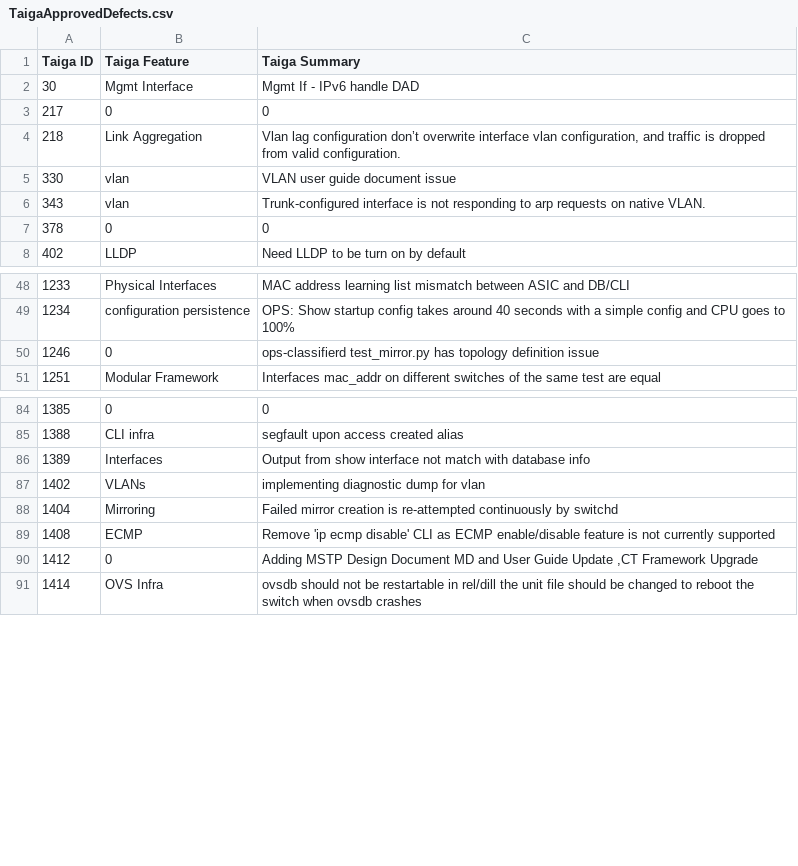
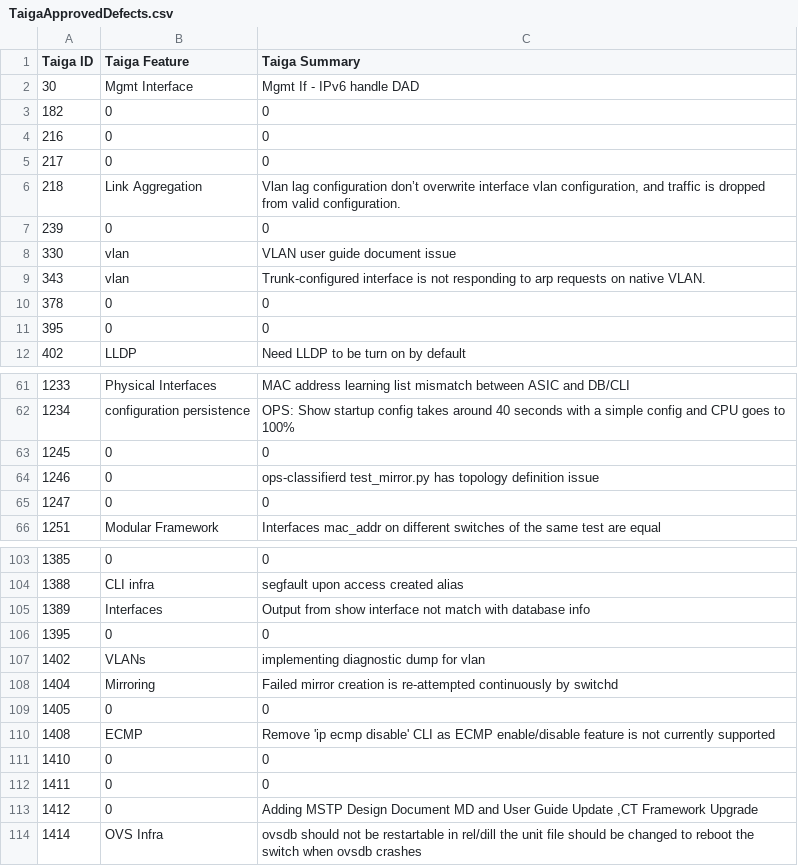
Before and after one commit to OpenSwitchNOS/openswitch-infra-commit-validation, a CSV file: TaigaApprovedDefects.csv, drawn as a sheet; only a part is shown, gaps mark what is left out; the diff covers the shown part only.

```diff
--- a/TaigaApprovedDefects.csv
+++ b/TaigaApprovedDefects.csv
@@ -2,4 +2,7 @@ Taiga ID   ,Taiga Feature,Taiga Summary
 30,Mgmt Interface,Mgmt If - IPv6 handle DAD
+182,0,0
+216,0,0
 217,0,0
 218,Link Aggregation,"Vlan lag configuration don’t overwrite interface vlan configuration, and traffic is dropped from valid configuration."
+239,0,0
 330,vlan,VLAN user guide document issue
@@ -7,2 +10,3 @@ Taiga ID   ,Taiga Feature,Taiga Summary
 378,0,0
+395,0,0
 402,LLDP,Need LLDP to be turn on by default
@@ -49,3 +62,5 @@ Taiga ID   ,Taiga Feature,Taiga Summary
 1234,configuration persistence,OPS: Show startup config takes around 40 seconds with a simple config and CPU goes to 100%
+1245,0,0
 1246,0,ops-classifierd test_mirror.py has topology definition issue
+1247,0,0
 1251,Modular Framework,Interfaces mac_addr on different switches of the same test are equal
@@ -86,5 +105,9 @@ Taiga ID   ,Taiga Feature,Taiga Summary
 1389,Interfaces,Output from show interface not match with database info
+1395,0,0
 1402,VLANs,implementing diagnostic dump for vlan
 1404,Mirroring,Failed mirror creation is re-attempted continuously by switchd
+1405,0,0
 1408,ECMP,Remove 'ip ecmp disable' CLI as ECMP enable/disable feature is not currently supported
+1410,0,0
+1411,0,0
 1412,0,"Adding MSTP Design Document MD and User Guide Update ,CT Framework Upgrade"
```
Also changed, not shown: 18 added rows and 1 moved row elsewhere in this file.
